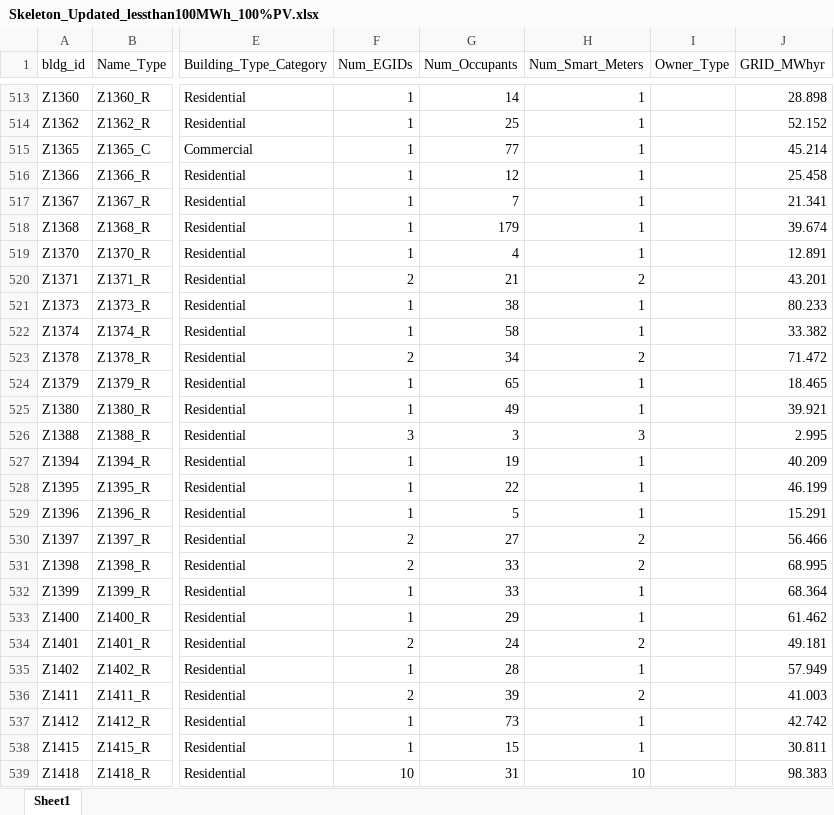
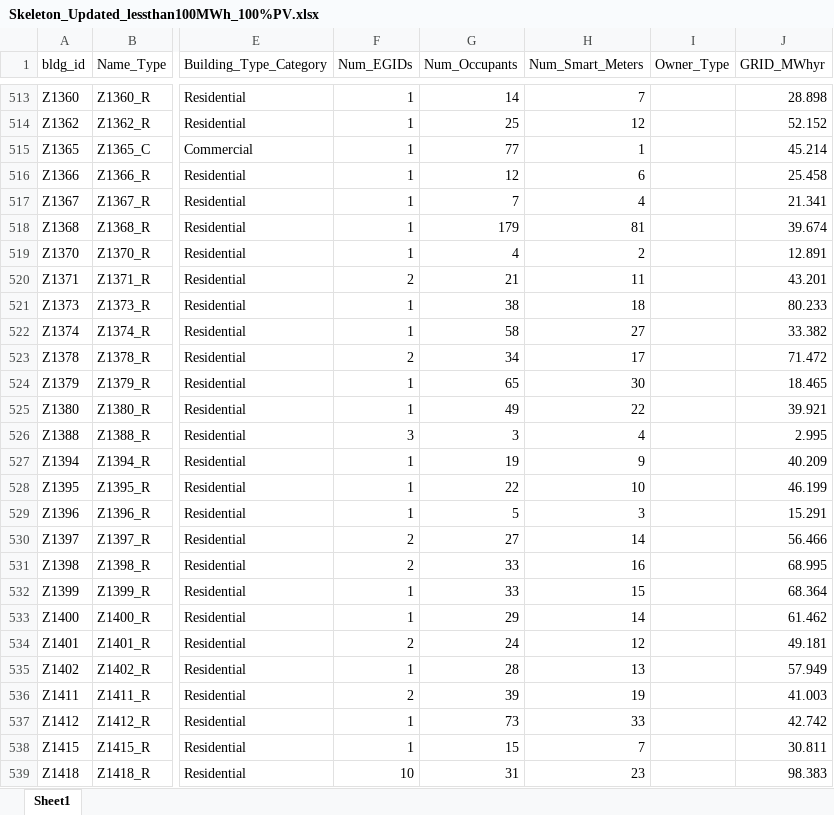
Before and after one commit to prakharmehta95/master_thesis, an Excel workbook: Data_Prep_ABM/Skeleton_Updated_lessthan100MWh_100%PV.xlsx, sheet Sheet1, drawn as a sheet; only a part is shown, gaps mark what is left out; values as stored, in another font and other column widths than the file's, no borders; conditional formats not drawn; the diff covers the shown part only; the diff names each change by its address in the sheet, - before the commit and + after, or states it on an @@ line.

```diff
--- a/Data_Prep_ABM/Skeleton_Updated_lessthan100MWh_100%PV.xlsx (sheet Sheet1)
+++ b/Data_Prep_ABM/Skeleton_Updated_lessthan100MWh_100%PV.xlsx (sheet Sheet1)
-H513 (Num_Smart_Meters): 1
+H513 (Num_Smart_Meters): 7
-H514 (Num_Smart_Meters): 1
+H514 (Num_Smart_Meters): 12
-H516 (Num_Smart_Meters): 1
+H516 (Num_Smart_Meters): 6
-H517 (Num_Smart_Meters): 1
+H517 (Num_Smart_Meters): 4
-H518 (Num_Smart_Meters): 1
+H518 (Num_Smart_Meters): 81
-H519 (Num_Smart_Meters): 1
+H519 (Num_Smart_Meters): 2
-H520 (Num_Smart_Meters): 2
+H520 (Num_Smart_Meters): 11
-H521 (Num_Smart_Meters): 1
+H521 (Num_Smart_Meters): 18
-H522 (Num_Smart_Meters): 1
+H522 (Num_Smart_Meters): 27
-H523 (Num_Smart_Meters): 2
+H523 (Num_Smart_Meters): 17
-H524 (Num_Smart_Meters): 1
+H524 (Num_Smart_Meters): 30
-H525 (Num_Smart_Meters): 1
+H525 (Num_Smart_Meters): 22
-H526 (Num_Smart_Meters): 3
+H526 (Num_Smart_Meters): 4
-H527 (Num_Smart_Meters): 1
+H527 (Num_Smart_Meters): 9
-H528 (Num_Smart_Meters): 1
+H528 (Num_Smart_Meters): 10
-H529 (Num_Smart_Meters): 1
+H529 (Num_Smart_Meters): 3
-H530 (Num_Smart_Meters): 2
+H530 (Num_Smart_Meters): 14
-H531 (Num_Smart_Meters): 2
+H531 (Num_Smart_Meters): 16
-H532 (Num_Smart_Meters): 1
+H532 (Num_Smart_Meters): 15
-H533 (Num_Smart_Meters): 1
+H533 (Num_Smart_Meters): 14
-H534 (Num_Smart_Meters): 2
+H534 (Num_Smart_Meters): 12
-H535 (Num_Smart_Meters): 1
+H535 (Num_Smart_Meters): 13
-H536 (Num_Smart_Meters): 2
+H536 (Num_Smart_Meters): 19
-H537 (Num_Smart_Meters): 1
+H537 (Num_Smart_Meters): 33
-H538 (Num_Smart_Meters): 1
+H538 (Num_Smart_Meters): 7
-H539 (Num_Smart_Meters): 10
+H539 (Num_Smart_Meters): 23
```
Also changed, not shown: 498 edited cells and cell formats elsewhere in this sheet, formulas that keep their value, Data_Prep_ABM/Skeleton_Updated_No_100MWh_Restriction.xlsx, 8 other files.
